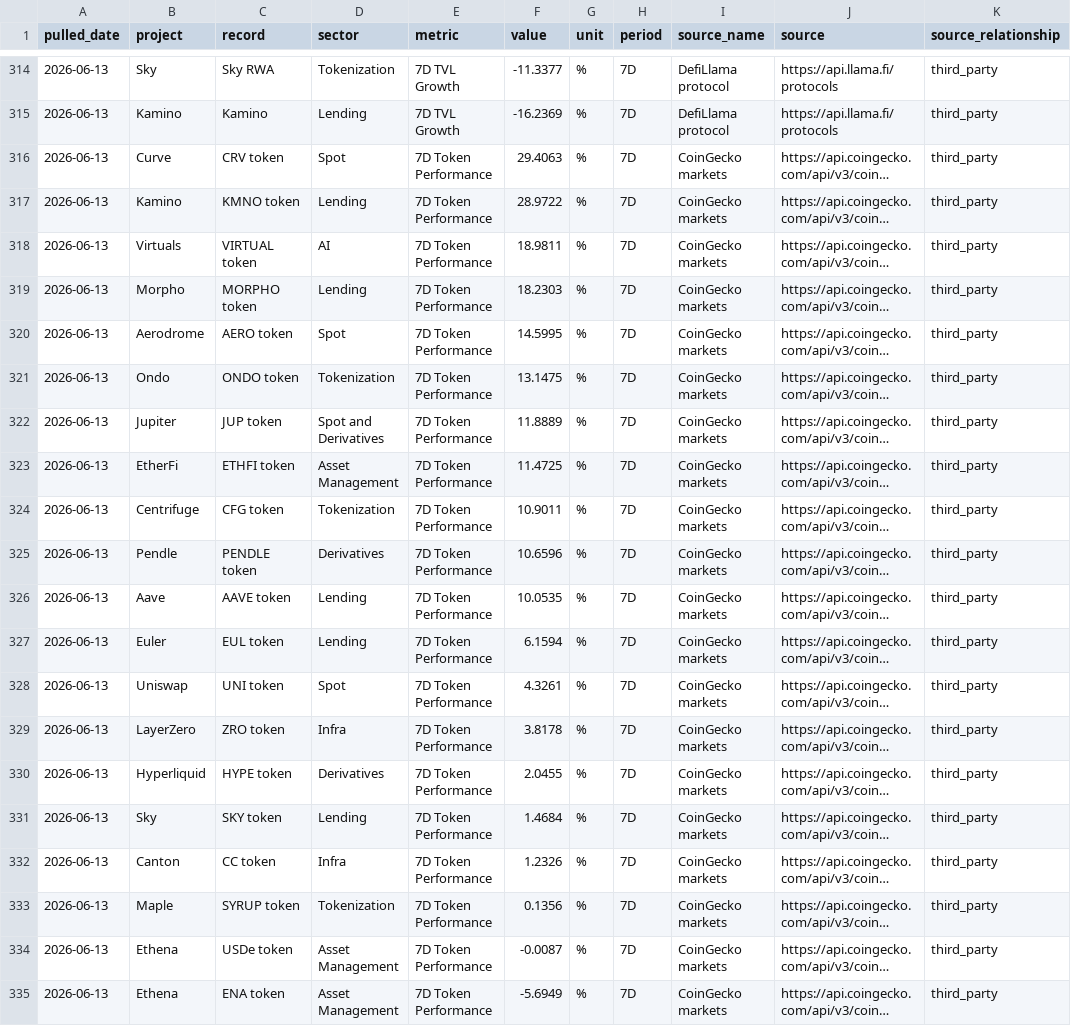
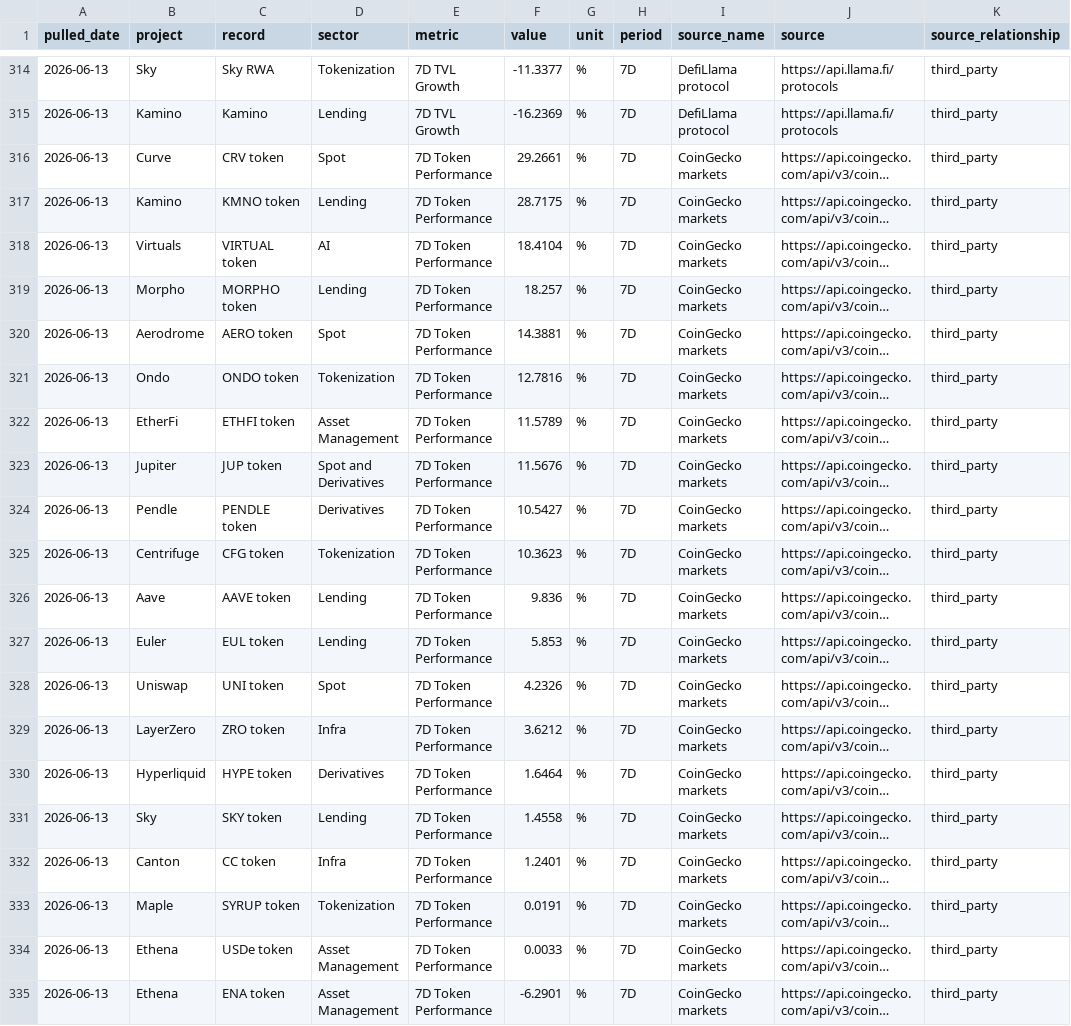
Before and after one commit to immeasurablematt/machines-money, a CSV file: docs/dashboard/generated-dashboard-data.csv, drawn as a sheet; only a part is shown, gaps mark what is left out; long unchanged cells end in …; the diff covers the shown part only; the diff names each change by its address in the sheet, - before the commit and + after, or states it on an @@ line.

```diff
--- a/docs/dashboard/generated-dashboard-data.csv
+++ b/docs/dashboard/generated-dashboard-data.csv
-F316 (value): 29.4063
+F316 (value): 29.2661
-F317 (value): 28.9722
+F317 (value): 28.7175
-F318 (value): 18.9811
+F318 (value): 18.4104
-F319 (value): 18.2303
+F319 (value): 18.257
-F320 (value): 14.5995
+F320 (value): 14.3881
-F321 (value): 13.1475
+F321 (value): 12.7816
-B322 (project): Jupiter
+B322 (project): EtherFi
-C322 (record): JUP token
+C322 (record): ETHFI token
-D322 (sector): Spot and Derivatives
+D322 (sector): Asset Management
-F322 (value): 11.8889
+F322 (value): 11.5789
-B323 (project): EtherFi
+B323 (project): Jupiter
-C323 (record): ETHFI token
+C323 (record): JUP token
-D323 (sector): Asset Management
+D323 (sector): Spot and Derivatives
-F323 (value): 11.4725
+F323 (value): 11.5676
-B324 (project): Centrifuge
+B324 (project): Pendle
-C324 (record): CFG token
+C324 (record): PENDLE token
-D324 (sector): Tokenization
+D324 (sector): Derivatives
-F324 (value): 10.9011
+F324 (value): 10.5427
-B325 (project): Pendle
+B325 (project): Centrifuge
-C325 (record): PENDLE token
+C325 (record): CFG token
-D325 (sector): Derivatives
+D325 (sector): Tokenization
-F325 (value): 10.6596
+F325 (value): 10.3623
-F326 (value): 10.0535
+F326 (value): 9.836
-F327 (value): 6.1594
+F327 (value): 5.853
-F328 (value): 4.3261
+F328 (value): 4.2326
-F329 (value): 3.8178
+F329 (value): 3.6212
-F330 (value): 2.0455
+F330 (value): 1.6464
-F331 (value): 1.4684
+F331 (value): 1.4558
-F332 (value): 1.2326
+F332 (value): 1.2401
-F333 (value): 0.1356
+F333 (value): 0.0191
-F334 (value): -0.0087
+F334 (value): 0.0033
-F335 (value): -5.6949
+F335 (value): -6.2901
```
Also changed, not shown: 163 edited cells elsewhere in this file, docs/dashboard/last-good/generated-dashboard-data.csv, 4 other files.
